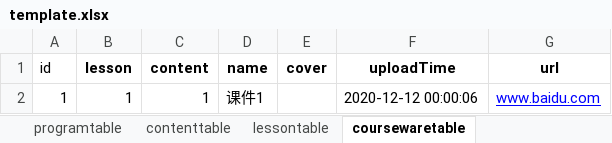
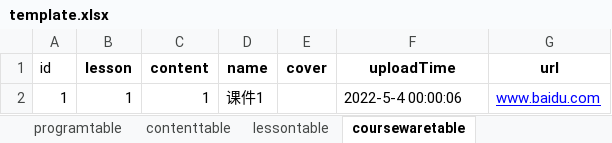
Before and after one commit to hanna0911/BootCamp, an Excel workbook: testcase/template.xlsx, sheet coursewaretable, drawn as a sheet; values as stored, in another font and other column widths than the file's, no borders; the diff names each change by its address in the sheet, - before the commit and + after, or states it on an @@ line.

```diff
--- a/testcase/template.xlsx (sheet coursewaretable)
+++ b/testcase/template.xlsx (sheet coursewaretable)
-F2 (uploadTime): 2020-12-12 00:00:06
+F2 (uploadTime): 2022-5-4 00:00:06
```
Also changed, not shown: sheet privateinfo, sheet usercontenttable, sheet userprogramtable, sheet newcomerrecode, sheet userlessontable, sheet lessontable, 1 more sheet.
